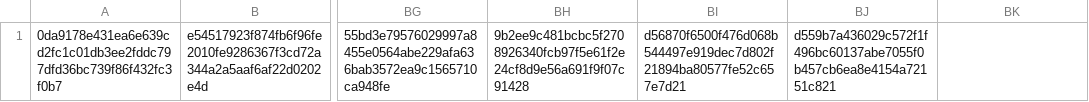
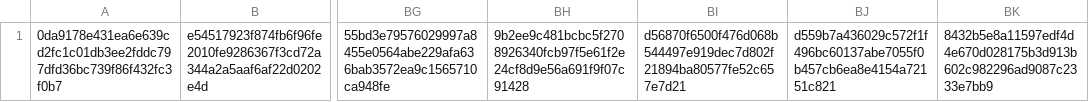
Before and after one commit to CrafterBotOfficial/GorillaTextureLoaderV2, a CSV file: verified.csv, drawn as a sheet; only a part is shown, gaps mark what is left out; the diff names each change by its address in the sheet, - before the commit and + after, or states it on an @@ line.

Commit message:
Auto Update Verified.csv

```diff
--- a/verified.csv
+++ b/verified.csv
-BK1: (empty)
+BK1: 8432b5e8a11597edf4d4e670d028175b3d913b602c982296ad9087c2333e7bb9
```
